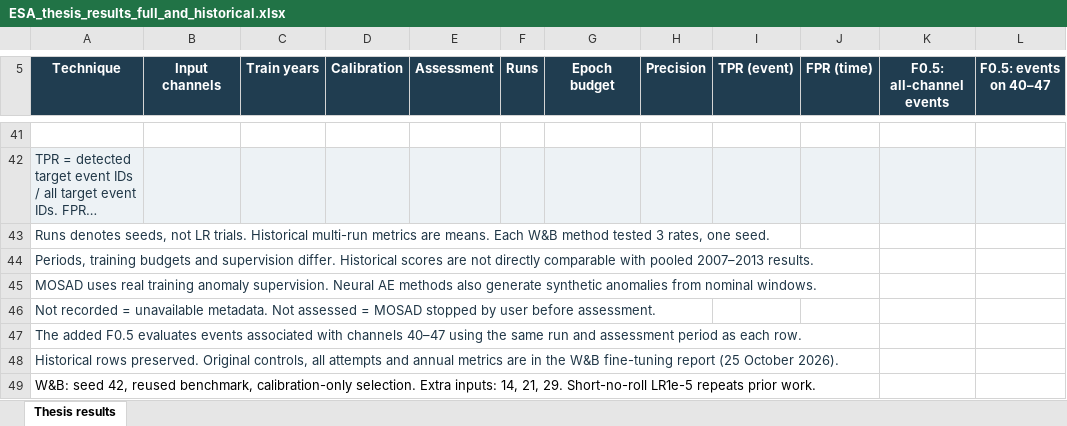
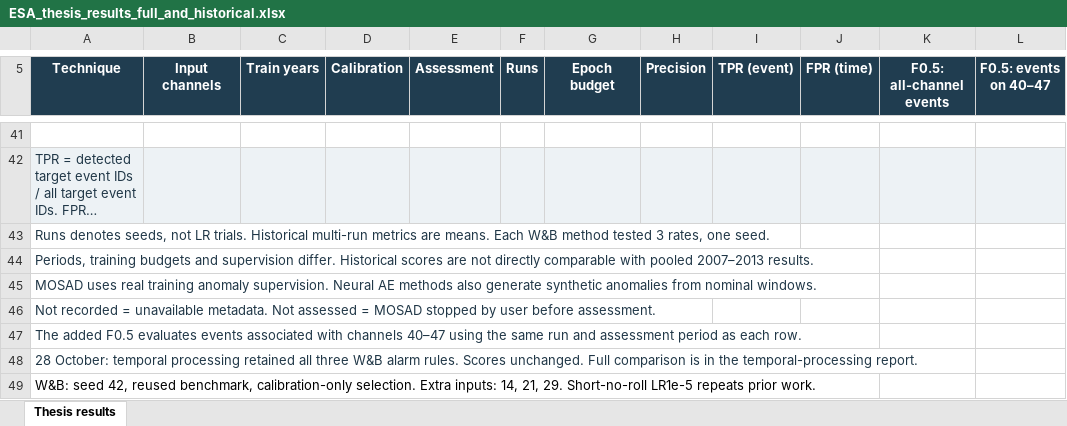
Before and after one commit to kamyarfaz/ESA-ADB, an Excel workbook: ESA_thesis_results_full_and_historical.xlsx, sheet Thesis results, drawn as a sheet; only a part is shown, gaps mark what is left out; long unchanged cells end in …; values as stored, in another font and other column widths than the file's, no borders; table styles not drawn; the diff names each change by its address in the sheet, - before the commit and + after, or states it on an @@ line.

Commit message:
Verify and report three-method temporal post-processing comparison

```diff
--- a/ESA_thesis_results_full_and_historical.xlsx (sheet Thesis results)
+++ b/ESA_thesis_results_full_and_historical.xlsx (sheet Thesis results)
-A48 (Technique): Historical rows preserved. Original controls, all attempts and annual metrics are in the W&B fine-tuning report (25 October 2026).
+A48 (Technique): 28 October: temporal processing retained all three W&B alarm rules. Scores unchanged. Full comparison is in the temporal-processing report.
```
Also changed, not shown: 30 other files.
